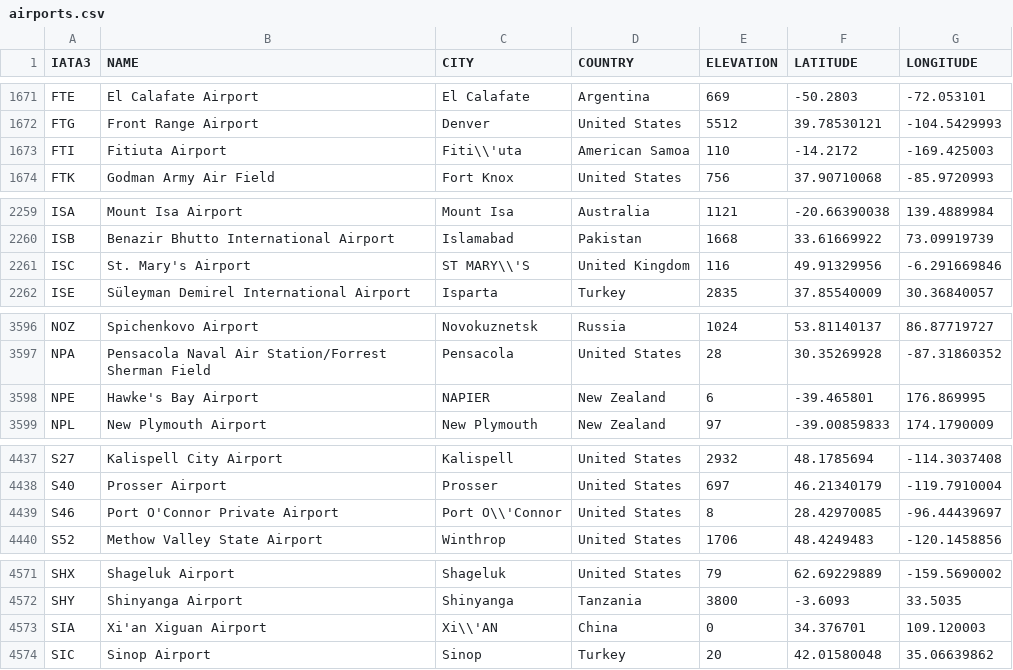
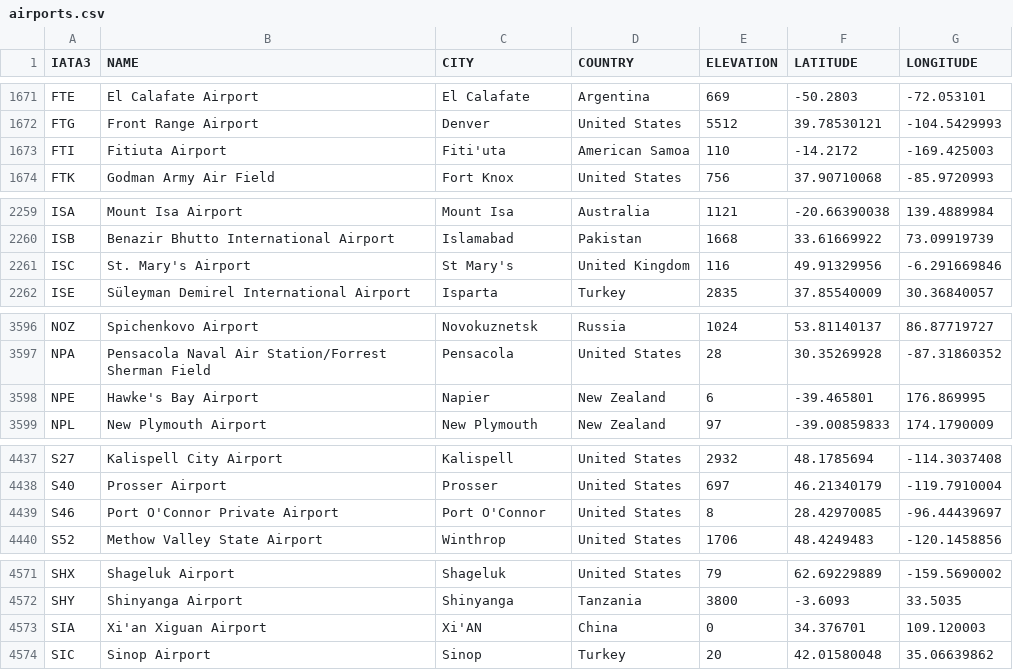
Before and after one commit to SAP-archive/cloud-sample-spaceflight, a CSV file: db/src/csv/airports.csv, drawn as a sheet; only a part is shown, gaps mark what is left out; the diff covers the shown part only.

```diff
--- a/db/src/csv/airports.csv
+++ b/db/src/csv/airports.csv
@@ -1672,3 +1672,3 @@ FTE,El Calafate Airport,El Calafate,Argentina,669,-50.2803,-72.053101
 FTG,Front Range Airport,Denver,United States,5512,39.78530121,-104.5429993
-FTI,Fitiuta Airport,Fiti\\'uta,American Samoa,110,-14.2172,-169.425003
+FTI,Fitiuta Airport,Fiti'uta,American Samoa,110,-14.2172,-169.425003
 FTK,Godman Army Air Field,Fort Knox,United States,756,37.90710068,-85.9720993
@@ -2260,3 +2260,3 @@ ISA,Mount Isa Airport,Mount Isa,Australia,1121,-20.66390038,139.4889984
 ISB,Benazir Bhutto International Airport,Islamabad,Pakistan,1668,33.61669922,73.09919739
-ISC,St. Mary's Airport,ST MARY\\'S,United Kingdom,116,49.91329956,-6.291669846
+ISC,St. Mary's Airport,St Mary's,United Kingdom,116,49.91329956,-6.291669846
 ISE,Süleyman Demirel International Airport,Isparta,Turkey,2835,37.85540009,30.36840057
@@ -3597,3 +3597,3 @@ NOZ,Spichenkovo Airport,Novokuznetsk,Russia,1024,53.81140137,86.87719727
 NPA,Pensacola Naval Air Station/Forrest Sherman Field,Pensacola,United States,28,30.35269928,-87.31860352
-NPE,Hawke's Bay Airport,NAPIER,New Zealand,6,-39.465801,176.869995
+NPE,Hawke's Bay Airport,Napier,New Zealand,6,-39.465801,176.869995
 NPL,New Plymouth Airport,New Plymouth,New Zealand,97,-39.00859833,174.1790009
@@ -4438,3 +4438,3 @@ S27,Kalispell City Airport,Kalispell,United States,2932,48.1785694,-114.3037408
 S40,Prosser Airport,Prosser,United States,697,46.21340179,-119.7910004
-S46,Port O'Connor Private Airport,Port O\\'Connor,United States,8,28.42970085,-96.44439697
+S46,Port O'Connor Private Airport,Port O'Connor,United States,8,28.42970085,-96.44439697
 S52,Methow Valley State Airport,Winthrop,United States,1706,48.4249483,-120.1458856
@@ -4572,3 +4572,3 @@ SHX,Shageluk Airport,Shageluk,United States,79,62.69229889,-159.5690002
 SHY,Shinyanga Airport,Shinyanga,Tanzania,3800,-3.6093,33.5035
-SIA,Xi'an Xiguan Airport,Xi\\'AN,China,0,34.376701,109.120003
+SIA,Xi'an Xiguan Airport,Xi'AN,China,0,34.376701,109.120003
 SIC,Sinop Airport,Sinop,Turkey,20,42.01580048,35.06639862
```
Also changed, not shown: 1 removed row and 7 edited cells elsewhere in this file, 1 other file.
